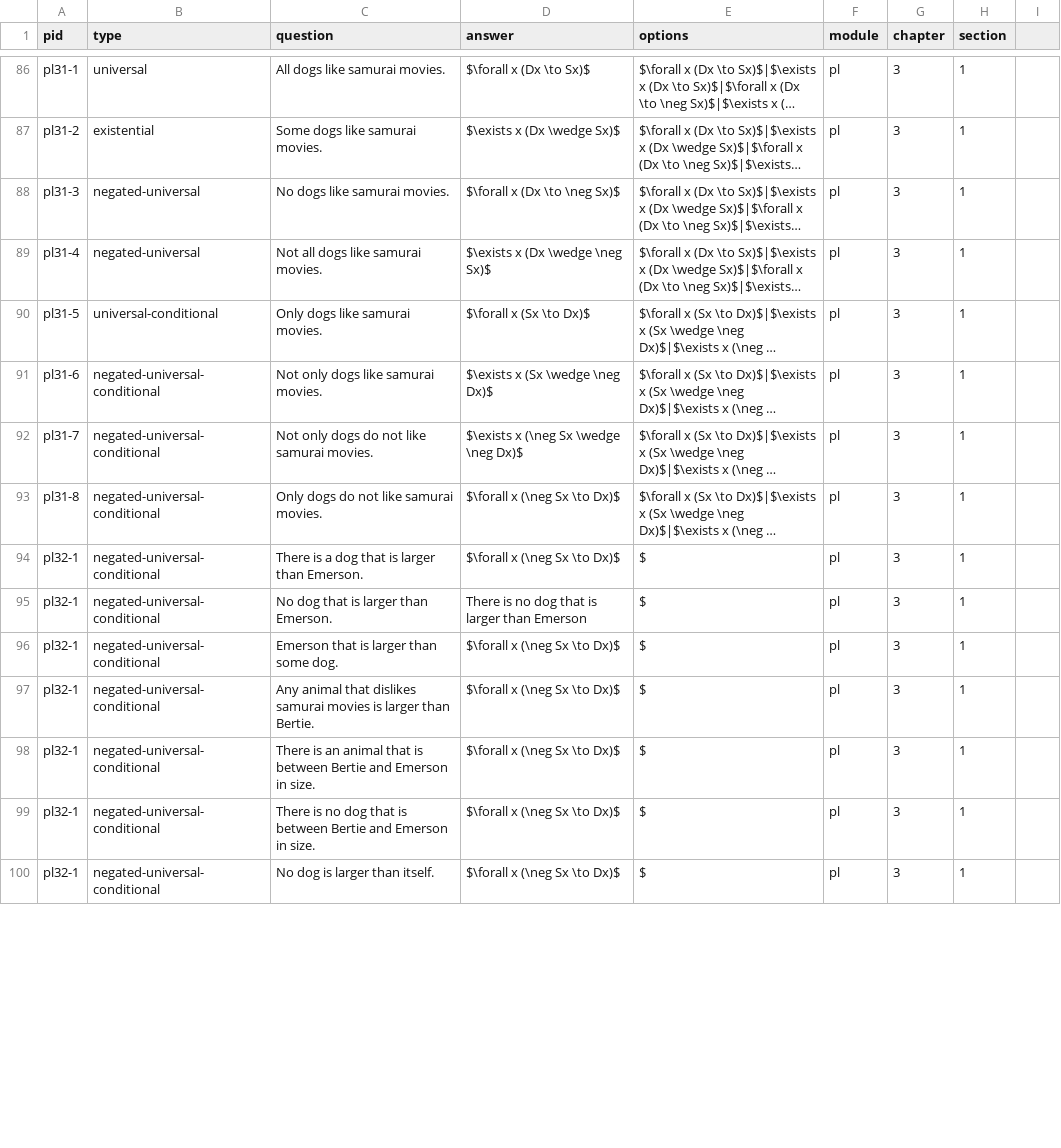
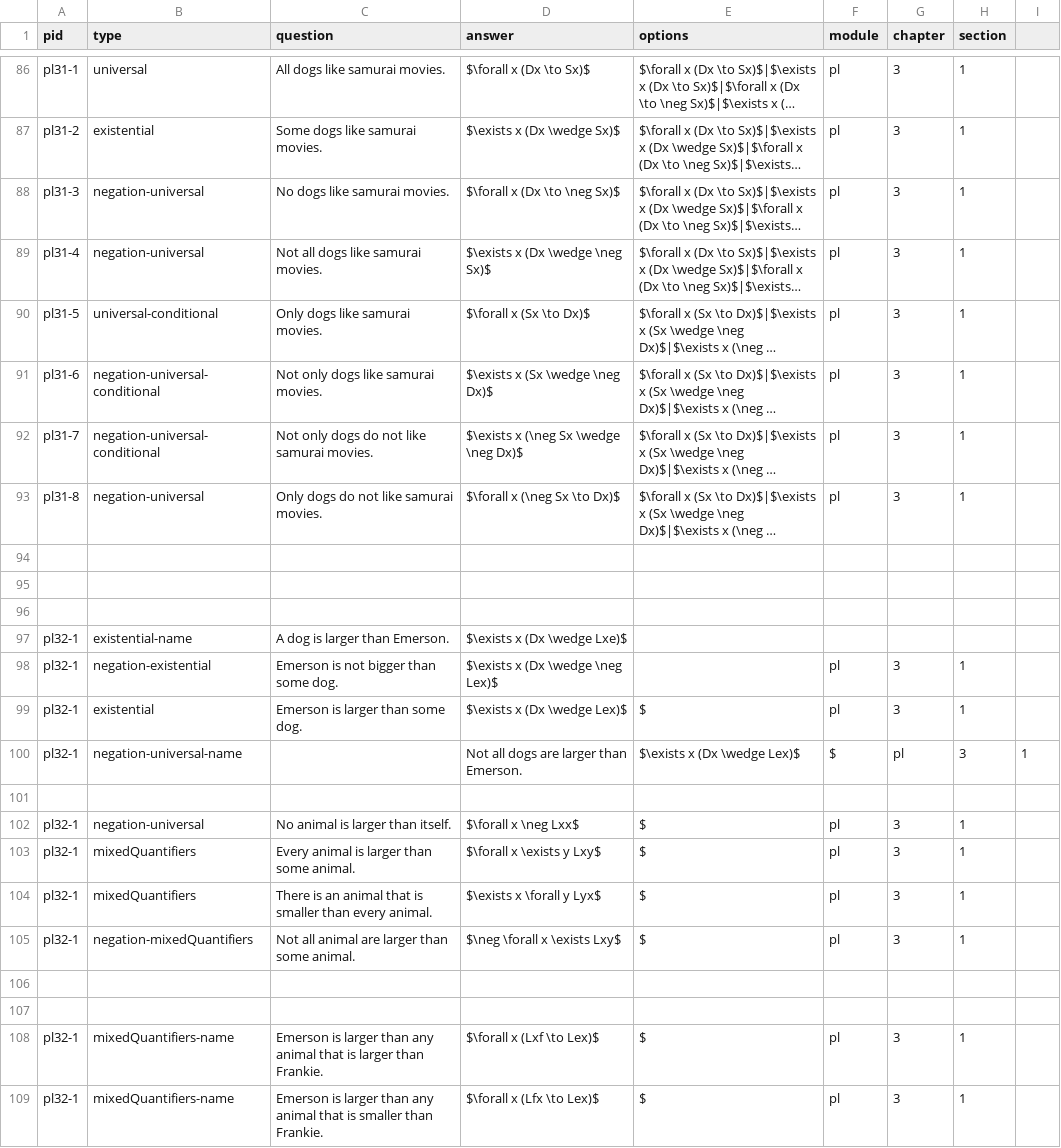
Before and after one commit to Lokgic/io, a CSV file: db/problem/concept.csv, drawn as a sheet; only a part is shown, gaps mark what is left out; long unchanged cells end in …; addresses are those after the commit; the diff covers the shown part only; the diff names each change by its address in the sheet, - before the commit and + after, or states it on an @@ line.

Commit message:
ans

```diff
--- a/db/problem/concept.csv
+++ b/db/problem/concept.csv
-B88:B89 (type): negated-universal
+B88:B89 (type): negation-universal
-B91:B92 (type): negated-universal-conditional
+B91:B92 (type): negation-universal-conditional
-B93 (type): negated-universal-conditional
+B93 (type): negation-universal
+row 94: (empty)
+row 95: (empty)
+row 96: (empty)
+row 97: pl32-1 | existential-name | A dog is larger than Emerson. | $\exists x (Dx \wedge Lxe)$
+row 98: pl32-1 | negation-existential | Emerson is not bigger than some dog. | $\exists x (Dx \wedge \neg Lex)$ |  | pl | 3 | 1
-B99 (type): negated-universal-conditional
+B99 (type): existential
-C99 (question): There is a dog that is larger than Emerson.
+C99 (question): Emerson is larger than some dog.
-D99 (answer): $\forall x (\neg Sx \to Dx)$
+D99 (answer): $\exists x (Dx \wedge Lex)$
+row 100: pl32-1 | negation-universal-name |  | Not all dogs are larger than Emerson. | $\exists x (Dx \wedge Lex)$ | $ | pl | 3 | 1
+row 101: (empty)
-B102 (type): negated-universal-conditional
+B102 (type): negation-universal
-C102 (question): No dog that is larger than Emerson.
+C102 (question): No animal is larger than itself.
-D102 (answer): There is no dog that is larger than Emerson
+D102 (answer): $\forall x \neg Lxx$
-B103:B104 (type): negated-universal-conditional
+B103:B104 (type): mixedQuantifiers
-C103 (question): Emerson that is larger than some dog.
+C103 (question): Every animal is larger than some animal.
-D103 (answer): $\forall x (\neg Sx \to Dx)$
+D103 (answer): $\forall x \exists y Lxy$
-C104 (question): Any animal that dislikes samurai movies is larger than Bertie.
+C104 (question): There is an animal that is smaller than every animal.
-D104 (answer): $\forall x (\neg Sx \to Dx)$
+D104 (answer): $\exists x \forall y Lyx$
-B105 (type): negated-universal-conditional
+B105 (type): negation-mixedQuantifiers
-C105 (question): There is an animal that is between Bertie and Emerson in size.
+C105 (question): Not all animal are larger than some animal.
-D105 (answer): $\forall x (\neg Sx \to Dx)$
+D105 (answer): $\neg \forall x \exists Lxy$
+row 106: (empty)
+row 107: (empty)
-B108:B109 (type): negated-universal-conditional
+B108:B109 (type): mixedQuantifiers-name
-C108 (question): There is no dog that is between Bertie and Emerson in size.
+C108 (question): Emerson is larger than any animal that is larger than Frankie.
-D108 (answer): $\forall x (\neg Sx \to Dx)$
+D108 (answer): $\forall x (Lxf \to Lex)$
-C109 (question): No dog is larger than itself.
+C109 (question): Emerson is larger than any animal that is smaller than Frankie.
-D109 (answer): $\forall x (\neg Sx \to Dx)$
+D109 (answer): $\forall x (Lfx \to Lex)$
```
Also changed, not shown: 6 edited cells elsewhere in this file.
